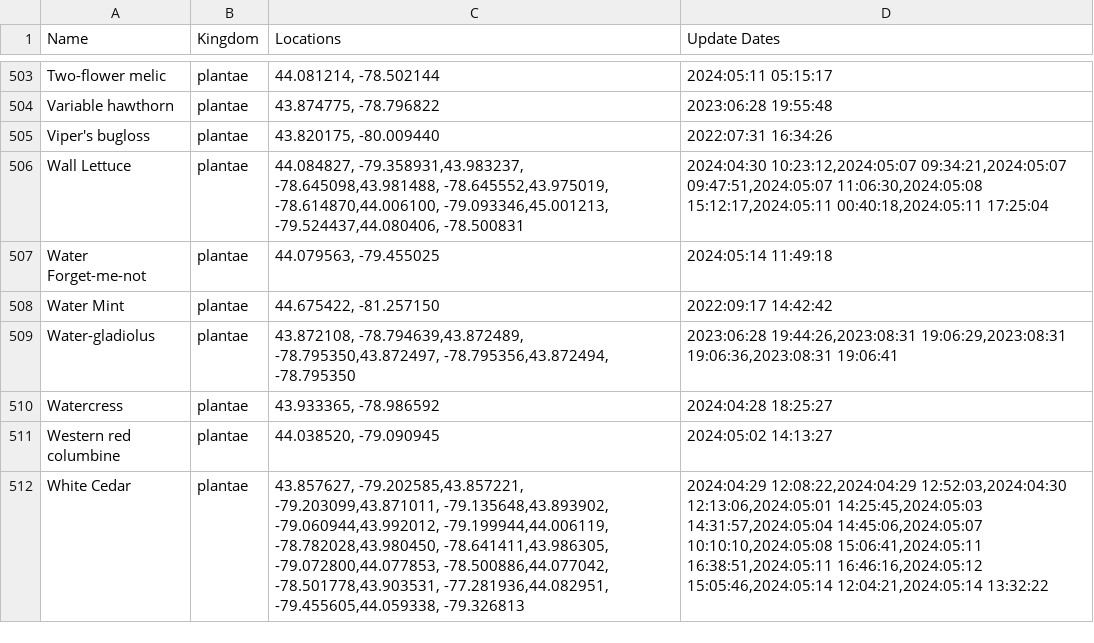
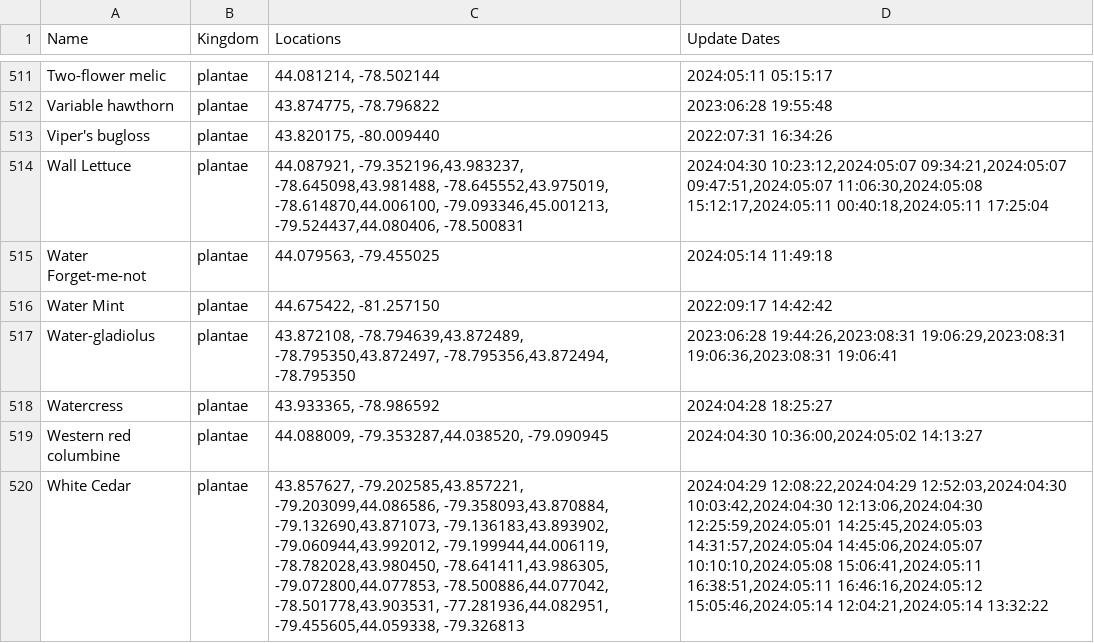
Before and after one commit to JoshuaBurt1/SpeciesTracker-NodeJS, a CSV file: routes/speciesData.csv, drawn as a sheet; only a part is shown, gaps mark what is left out; addresses are those after the commit; the diff covers the shown part only; the diff names each change by its address in the sheet, - before the commit and + after, or states it on an @@ line.

```diff
--- a/routes/speciesData.csv
+++ b/routes/speciesData.csv
-C514 (Locations): 44.084827, -79.358931,43.983237, -78.645098,43.981488, -78.645552,43.975019,…
+C514 (Locations): 44.087921, -79.352196,43.983237, -78.645098,43.981488, -78.645552,43.975019,…
-C519 (Locations): 44.038520, -79.090945
+C519 (Locations): 44.088009, -79.353287,44.038520, -79.090945
-D519 (Update Dates): 2024:05:02 14:13:27
+D519 (Update Dates): 2024:04:30 10:36:00,2024:05:02 14:13:27
-C520 (Locations): 43.857627, -79.202585,43.857221, -79.203099,43.871011, -79.135648,43.893902, -79.060944,43.992012, -79.199944,44.006119,…
+C520 (Locations): 43.857627, -79.202585,43.857221, -79.203099,44.086586, -79.358093,43.870884, -79.132690,43.871073, -79.136183,43.893902, -79.060944,43.992012, -79.199944,44.006119,…
-D520 (Update Dates): …12:08:22,2024:04:29 12:52:03,2024:04:30 12:13:06,2024:05:01 14:25:45,2024:05:03 14:31:57,2024:05:04…
+D520 (Update Dates): …12:08:22,2024:04:29 12:52:03,2024:04:30 10:03:42,2024:04:30 12:13:06,2024:04:30 12:25:59,2024:05:01 14:25:45,2024:05:03 14:31:57,2024:05:04…
```
Also changed, not shown: 8 added rows and 68 edited cells elsewhere in this file, 12 other files.
